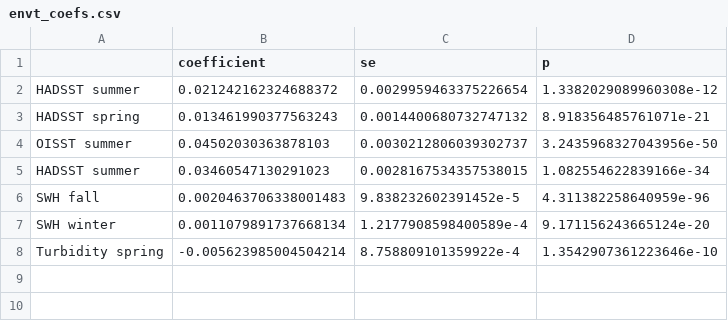
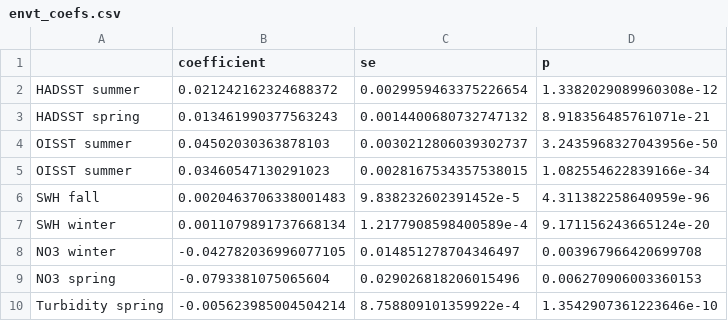
Before and after one commit to jebyrnes/nw_atlantic_kelp, a CSV file: tables/envt_coefs.csv, drawn as a sheet.

Commit message:
updated envt timeseries

```diff
--- a/tables/envt_coefs.csv
+++ b/tables/envt_coefs.csv
@@ -4,5 +4,7 @@ HADSST spring,0.013461990377563243,0.0014400680732747132,8.918356485761071e-21
 OISST summer,0.04502030363878103,0.0030212806039302737,3.2435968327043956e-50
-HADSST summer,0.03460547130291023,0.0028167534357538015,1.082554622839166e-34
+OISST summer,0.03460547130291023,0.0028167534357538015,1.082554622839166e-34
 SWH fall,0.0020463706338001483,9.838232602391452e-5,4.311382258640959e-96
 SWH winter,0.0011079891737668134,1.2177908598400589e-4,9.171156243665124e-20
+NO3 winter,-0.042782036996077105,0.014851278704346497,0.003967966420699708
+NO3 spring,-0.0793381075065604,0.029026818206015496,0.006270906003360153
 Turbidity spring,-0.005623985004504214,8.758809101359922e-4,1.3542907361223646e-10
```
Also changed, not shown: 1 other file.
